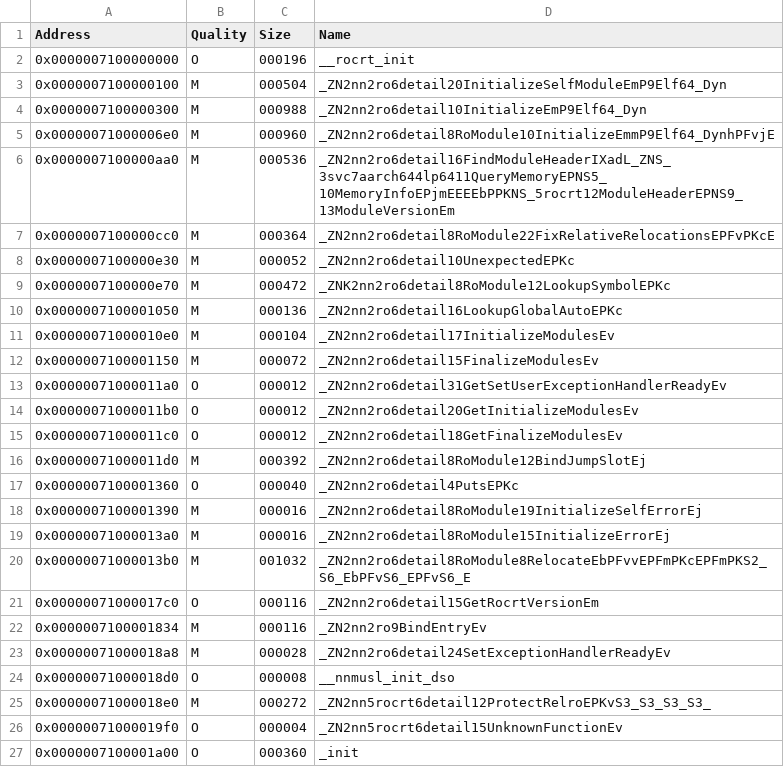
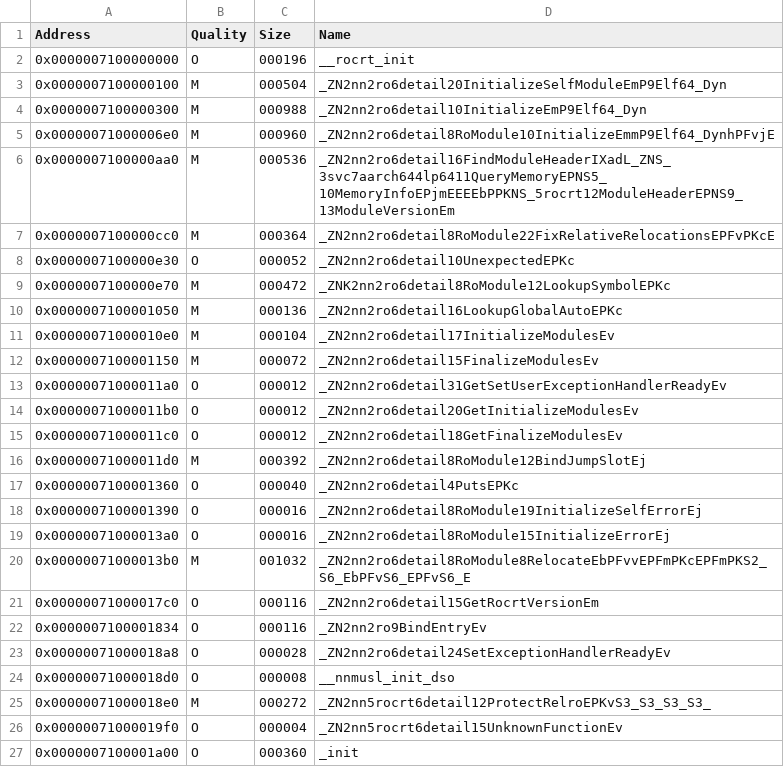
Before and after one commit to dt-12345/nnrtld, a CSV file: data/rtld.csv, drawn as a sheet; only a part is shown.

Commit message:
fix noreturn functions and some sizes

```diff
--- a/data/rtld.csv
+++ b/data/rtld.csv
@@ -7,3 +7,3 @@ Address,Quality,Size,Name
 0x0000007100000cc0,M,000364,_ZN2nn2ro6detail8RoModule22FixRelativeRelocationsEPFvPKcE
-0x0000007100000e30,M,000052,_ZN2nn2ro6detail10UnexpectedEPKc
+0x0000007100000e30,O,000052,_ZN2nn2ro6detail10UnexpectedEPKc
 0x0000007100000e70,M,000472,_ZNK2nn2ro6detail8RoModule12LookupSymbolEPKc
@@ -17,8 +17,8 @@ Address,Quality,Size,Name
 0x0000007100001360,O,000040,_ZN2nn2ro6detail4PutsEPKc
-0x0000007100001390,M,000016,_ZN2nn2ro6detail8RoModule19InitializeSelfErrorEj
-0x00000071000013a0,M,000016,_ZN2nn2ro6detail8RoModule15InitializeErrorEj
+0x0000007100001390,O,000016,_ZN2nn2ro6detail8RoModule19InitializeSelfErrorEj
+0x00000071000013a0,O,000016,_ZN2nn2ro6detail8RoModule15InitializeErrorEj
 0x00000071000013b0,M,001032,_ZN2nn2ro6detail8RoModule8RelocateEbPFvvEPFmPKcEPFmPKS2_S6_EbPFvS6_EPFvS6_E
 0x00000071000017c0,O,000116,_ZN2nn2ro6detail15GetRocrtVersionEm
-0x0000007100001834,M,000116,_ZN2nn2ro9BindEntryEv
-0x00000071000018a8,M,000028,_ZN2nn2ro6detail24SetExceptionHandlerReadyEv
+0x0000007100001834,O,000116,_ZN2nn2ro9BindEntryEv
+0x00000071000018a8,O,000028,_ZN2nn2ro6detail24SetExceptionHandlerReadyEv
 0x00000071000018d0,O,000008,__nnmusl_init_dso
```
Also changed, not shown: 7 other files.
